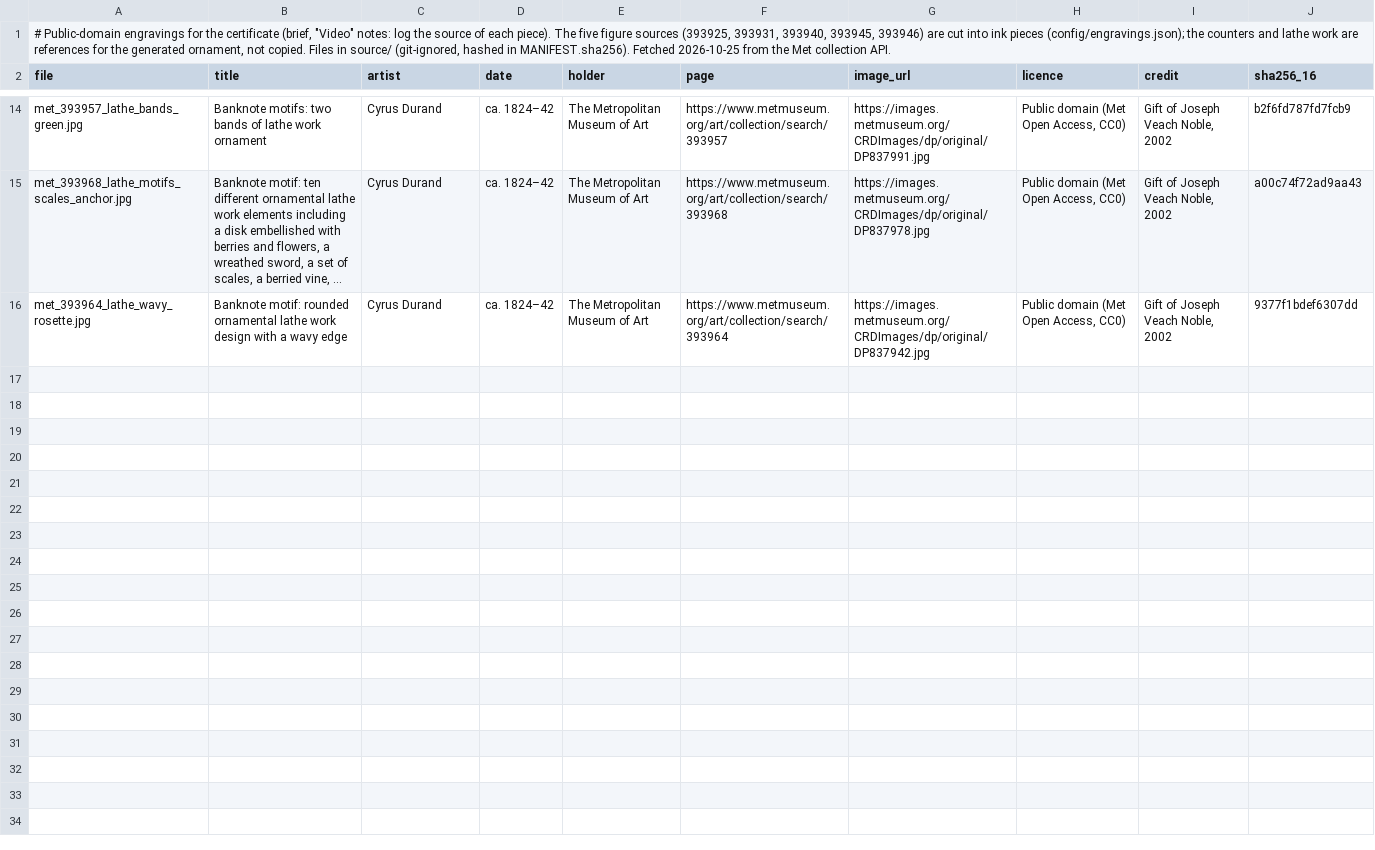
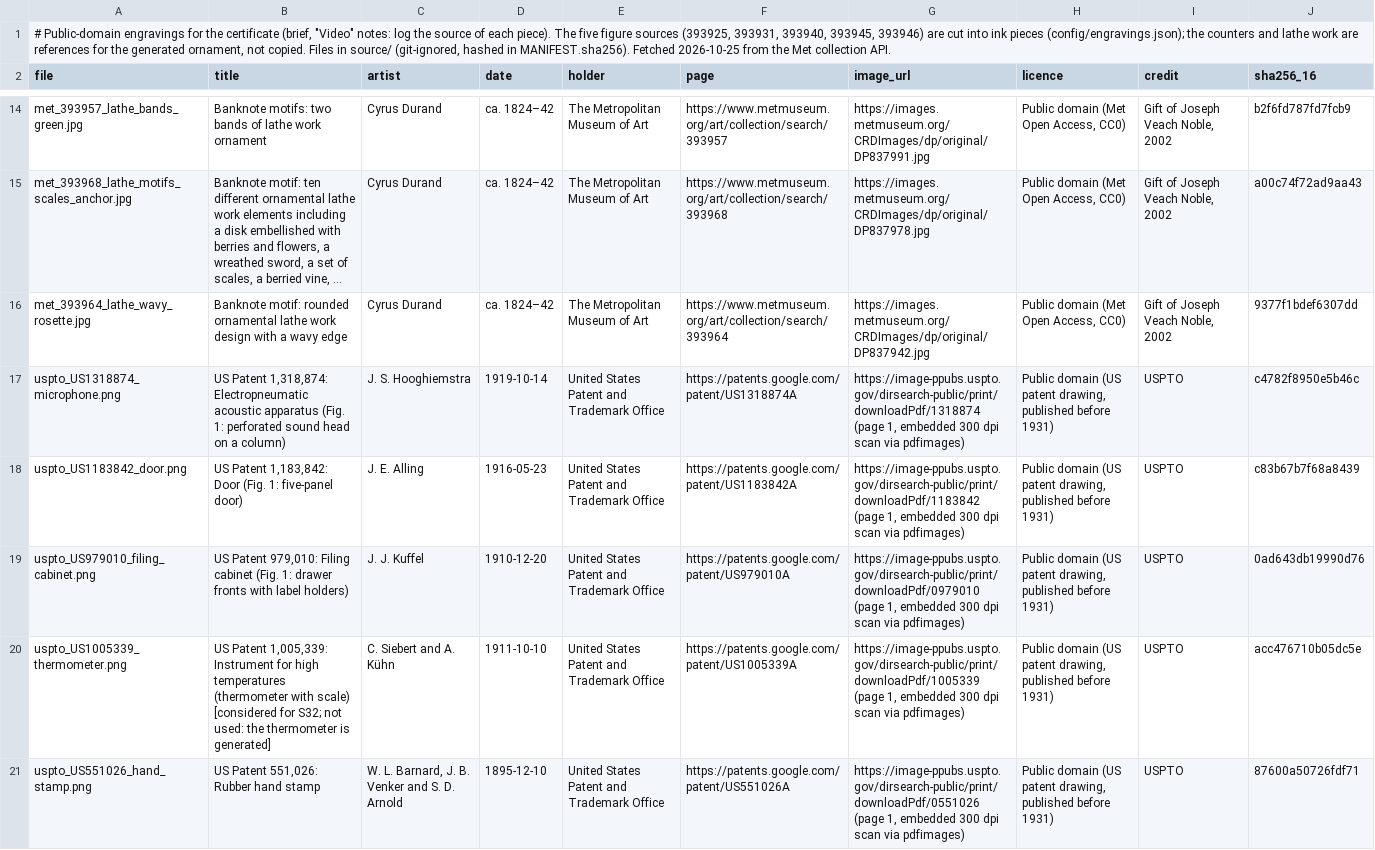
Before and after one commit to Derivative-Work/share-the-shares, a TSV file: assets/engravings/sources.tsv, drawn as a sheet; only a part is shown, gaps mark what is left out; long unchanged cells end in …; the diff covers the shown part only; the diff names each change by its address in the sheet, - before the commit and + after, or states it on an @@ line.

```diff
--- a/assets/engravings/sources.tsv
+++ b/assets/engravings/sources.tsv
+row 17: uspto_US1318874_microphone.png | US Patent 1,318,874: Electropneumatic acoustic apparatus (Fig. 1: perforated sound head on a column) | J. S. Hooghiemstra | 1919-10-14 | United States Patent and Trademark Office | https://patents.google.com/patent/US1318874A | https://image-ppubs.uspto.gov/dirsearch-public/print/downloadPdf/1318874 (page 1, embedded 300 dpi scan via pdfimages) | Public domain (US patent drawing, published before 1931) | USPTO | c4782f8950e5b46c
+row 18: uspto_US1183842_door.png | US Patent 1,183,842: Door (Fig. 1: five-panel door) | J. E. Alling | 1916-05-23 | United States Patent and Trademark Office | https://patents.google.com/patent/US1183842A | https://image-ppubs.uspto.gov/dirsearch-public/print/downloadPdf/1183842 (page 1, embedded 300 dpi scan via pdfimages) | Public domain (US patent drawing, published before 1931) | USPTO | c83b67b7f68a8439
+row 19: uspto_US979010_filing_cabinet.png | US Patent 979,010: Filing cabinet (Fig. 1: drawer fronts with label holders) | J. J. Kuffel | 1910-12-20 | United States Patent and Trademark Office | https://patents.google.com/patent/US979010A | https://image-ppubs.uspto.gov/dirsearch-public/print/downloadPdf/0979010 (page 1, embedded 300 dpi scan via pdfimages) | Public domain (US patent drawing, published before 1931) | USPTO | 0ad643db19990d76
+row 20: uspto_US1005339_thermometer.png | US Patent 1,005,339: Instrument for high temperatures (thermometer with scale) [considered for S32; not used: the thermometer is generated] | C. Siebert and A. Kühn | 1911-10-10 | United States Patent and Trademark Office | https://patents.google.com/patent/US1005339A | https://image-ppubs.uspto.gov/dirsearch-public/print/downloadPdf/1005339 (page 1, embedded 300 dpi scan via pdfimages) | Public domain (US patent drawing, published before 1931) | USPTO | acc476710b05dc5e
+row 21: uspto_US551026_hand_stamp.png | US Patent 551,026: Rubber hand stamp | W. L. Barnard, J. B. Venker and S. D. Arnold | 1895-12-10 | United States Patent and Trademark Office | https://patents.google.com/patent/US551026A | https://image-ppubs.uspto.gov/dirsearch-public/print/downloadPdf/0551026 (page 1, embedded 300 dpi scan via pdfimages) | Public domain (US patent drawing, published before 1931) | USPTO | 87600a50726fdf71
```
Also changed, not shown: 5 added rows elsewhere in this file, 5 other files.
